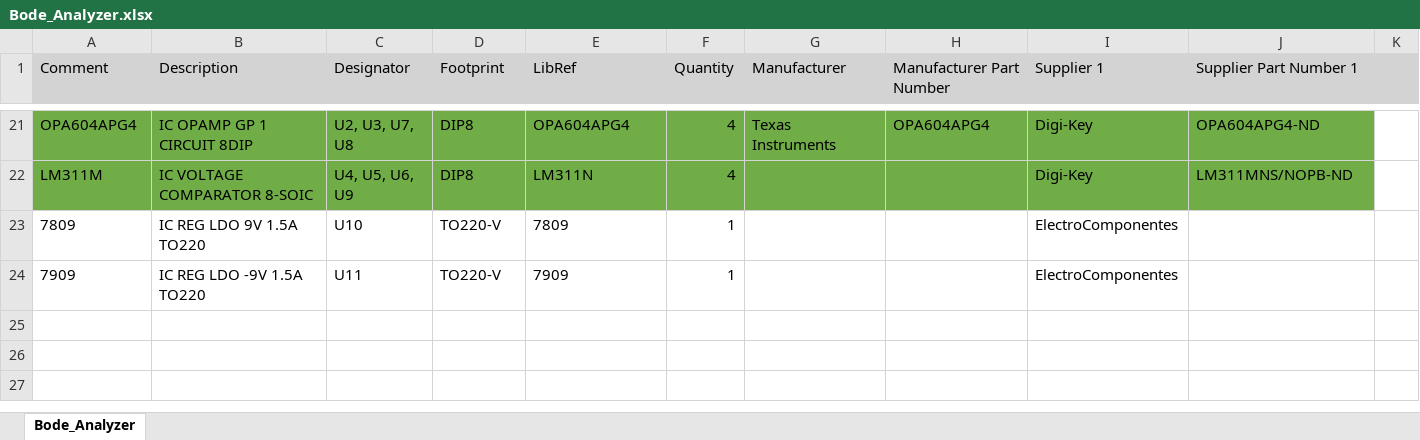
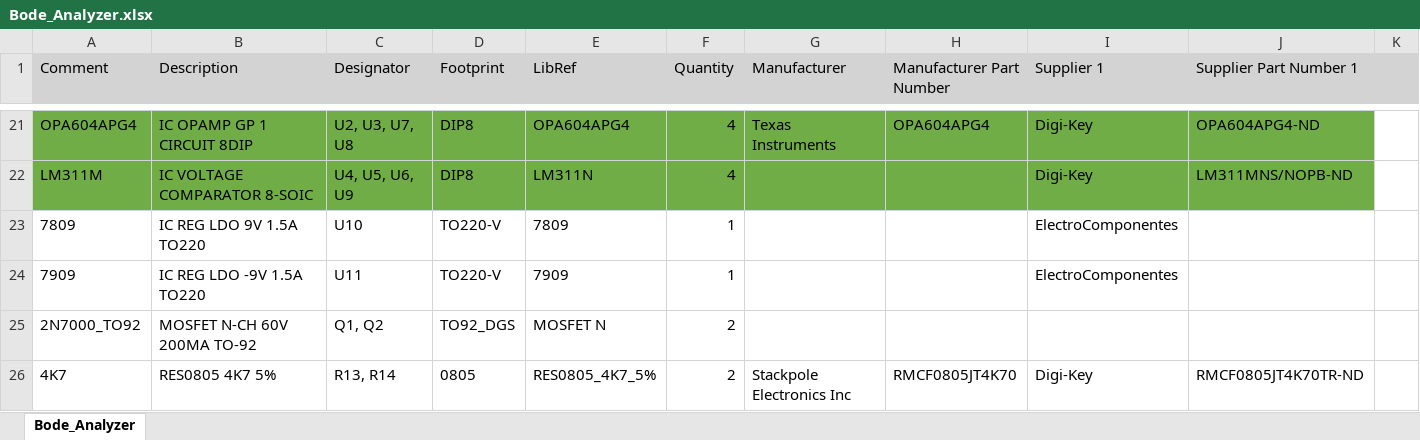
Before and after one commit to AleNimo/Bode_Analyzer, an Excel workbook: Bode_Analyzer/Bode_Analyzer.xlsx, sheet Bode_Analyzer, drawn as a sheet; only a part is shown, gaps mark what is left out; values as stored, in another font and other column widths than the file's, no borders; the diff names each change by its address in the sheet, - before the commit and + after, or states it on an @@ line.

```diff
--- a/Bode_Analyzer/Bode_Analyzer.xlsx (sheet Bode_Analyzer)
+++ b/Bode_Analyzer/Bode_Analyzer.xlsx (sheet Bode_Analyzer)
+row 25: 2N7000_TO92 | MOSFET N-CH 60V 200MA TO-92 | Q1, Q2 | TO92_DGS | MOSFET N | 2
+row 26: 4K7 | RES0805 4K7 5% | R13, R14 | 0805 | RES0805_4K7_5% | 2 | Stackpole Electronics Inc | RMCF0805JT4K70 | Digi-Key | RMCF0805JT4K70TR-ND
```
Also changed, not shown: 5 other files.
